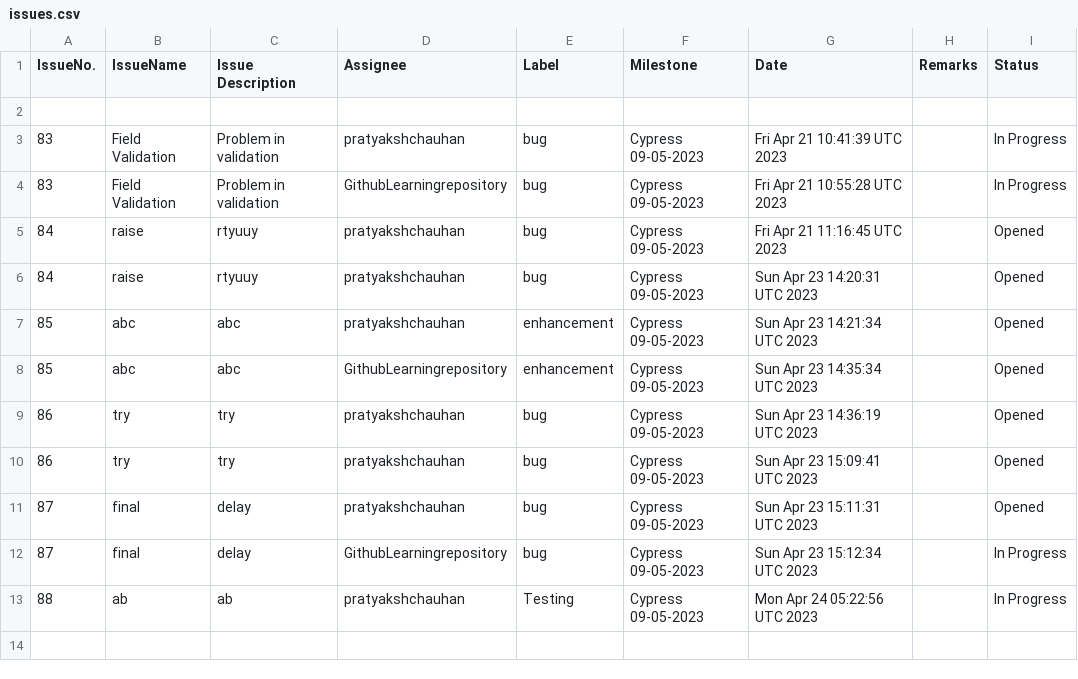
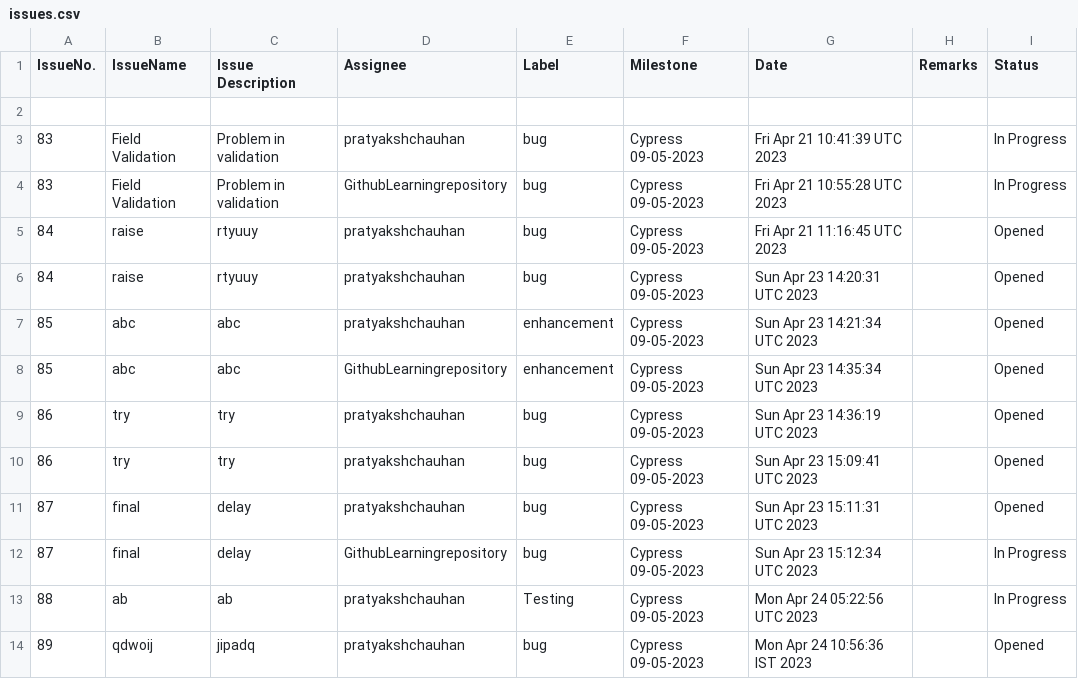
Before and after one commit to GithubLearningrepository/jenkins-test, a CSV file: issues.csv, drawn as a sheet.

Commit message:
Add file.csv

```diff
--- a/issues.csv
+++ b/issues.csv
@@ -13 +13,2 @@ IssueNo.,IssueName,Issue Description,Assignee,Label,Milestone,Date, Remarks, Sta
 88,ab,ab,pratyakshchauhan,Testing, Cypress 09-05-2023, Mon Apr 24 05:22:56 UTC 2023, ,In Progress
+89,qdwoij,jipadq,pratyakshchauhan,bug, Cypress 09-05-2023, Mon Apr 24 10:56:36 IST 2023, ,Opened
```
